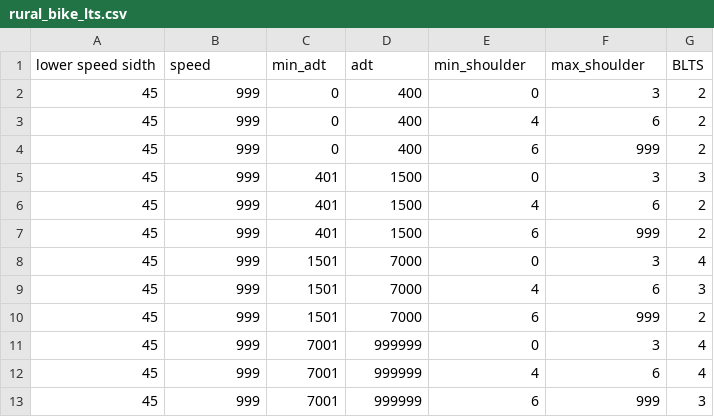
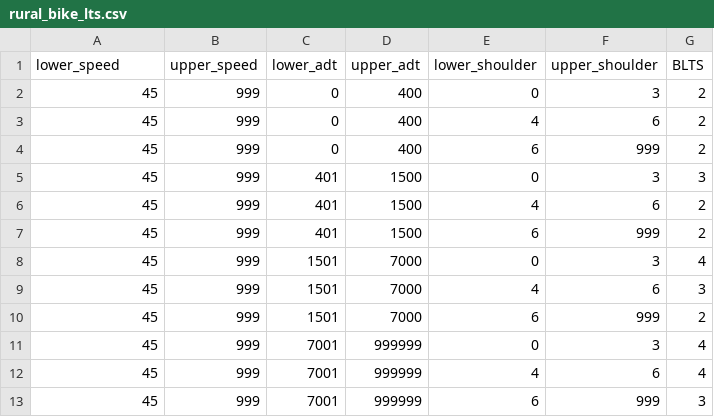
Before and after one commit to Bikingman/rBicycleLTS, a CSV file: rBicycleLTS/data/scores/rural_bike_lts.csv, drawn as a sheet; removed rows and columns are numbered as before the commit, all else as after; the diff names each change by its address in the sheet, - before the commit and + after, or states it on an @@ line.

```diff
--- a/rBicycleLTS/data/scores/rural_bike_lts.csv
+++ b/rBicycleLTS/data/scores/rural_bike_lts.csv
-row 1: lower speed sidth | speed | min_adt | adt | min_shoulder | max_shoulder | BLTS
+row 1: lower_speed | upper_speed | lower_adt | upper_adt | lower_shoulder | upper_shoulder | BLTS
```
Also changed, not shown: 8 other files.
